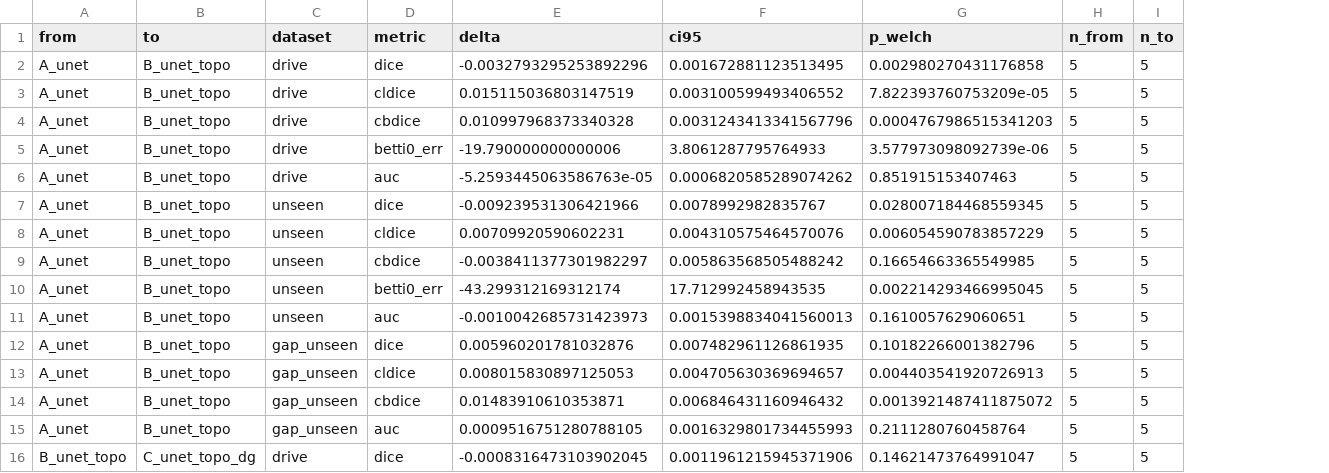
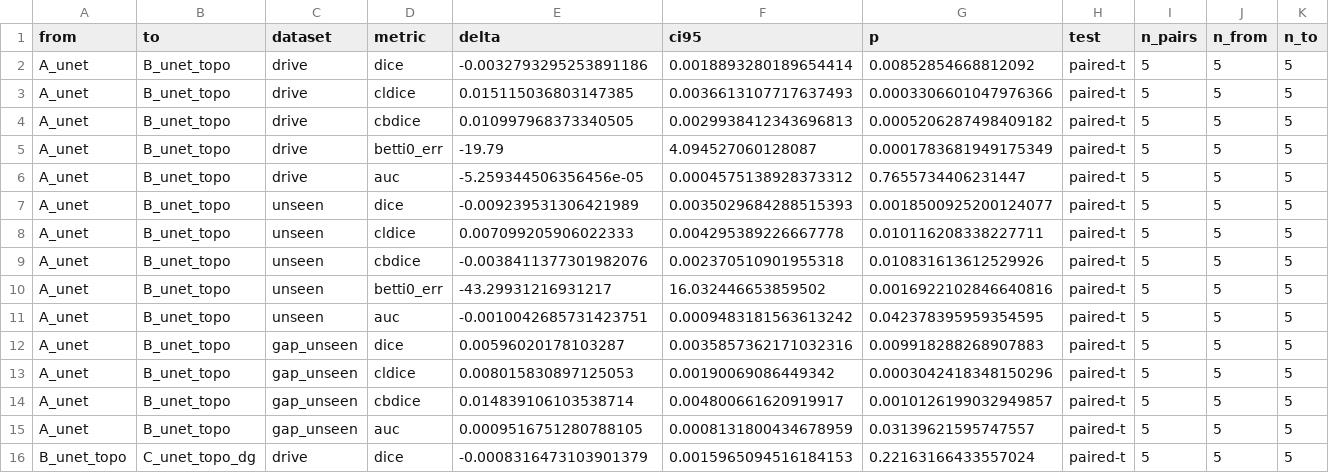
Before and after one commit to Deltasthicc/ML-Project, a CSV file: results/tables/stage_deltas.csv, drawn as a sheet; only a part is shown; removed rows and columns are numbered as before the commit, all else as after; the diff covers the shown part only; the diff names each change by its address in the sheet, - before the commit and + after, or states it on an @@ line.

```diff
--- a/results/tables/stage_deltas.csv
+++ b/results/tables/stage_deltas.csv
-column G (p_welch), rows 2-16: 0.002980270431176858 | 7.822393760753209e-05 | 0.0004767986515341203 | 3.577973098092739e-06 | 0.851915153407463 | 0.028007184468559345 | 0.006054590783857229 | 0.16654663365549985 | 0.002214293466995045 | 0.1610057629060651 | 0.10182266001382796 | 0.004403541920726913 | 0.0013921487411875072 | 0.2111280760458764 | 0.14621473764991047
+column G (p), rows 2-16: 0.00852854668812092 | 0.0003306601047976366 | 0.0005206287498409182 | 0.0001783681949175349 | 0.7655734406231447 | 0.0018500925200124077 | 0.010116208338227711 | 0.010831613612529926 | 0.0016922102846640816 | 0.042378395959354595 | 0.009918288268907883 | 0.0003042418348150296 | 0.0010126199032949857 | 0.03139621595747557 | 0.22163166433557024
+column H (test), rows 2-16: all paired-t
+column I (n_pairs), rows 2-16: all 5
-E2 (delta): -0.0032793295253892296
+E2 (delta): -0.0032793295253891186
-F2 (ci95): 0.001672881123513495
+F2 (ci95): 0.0018893280189654414
-E3 (delta): 0.015115036803147519
+E3 (delta): 0.015115036803147385
-F3 (ci95): 0.003100599493406552
+F3 (ci95): 0.0036613107717637493
-E4 (delta): 0.010997968373340328
+E4 (delta): 0.010997968373340505
-F4 (ci95): 0.0031243413341567796
+F4 (ci95): 0.0029938412343696813
-E5 (delta): -19.790000000000006
+E5 (delta): -19.79
-F5 (ci95): 3.8061287795764933
+F5 (ci95): 4.094527060128087
-E6 (delta): -5.2593445063586763e-05
+E6 (delta): -5.259344506356456e-05
-F6 (ci95): 0.0006820585289074262
+F6 (ci95): 0.0004575138928373312
-E7 (delta): -0.009239531306421966
+E7 (delta): -0.009239531306421989
-F7 (ci95): 0.0078992982835767
+F7 (ci95): 0.0035029684288515393
-E8 (delta): 0.00709920590602231
+E8 (delta): 0.007099205906022333
-F8 (ci95): 0.004310575464570076
+F8 (ci95): 0.004295389226667778
-E9 (delta): -0.0038411377301982297
+E9 (delta): -0.0038411377301982076
-F9 (ci95): 0.005863568505488242
+F9 (ci95): 0.002370510901955318
-E10 (delta): -43.299312169312174
+E10 (delta): -43.29931216931217
-F10 (ci95): 17.712992458943535
+F10 (ci95): 16.032446653859502
-E11 (delta): -0.0010042685731423973
+E11 (delta): -0.0010042685731423751
-F11 (ci95): 0.0015398834041560013
+F11 (ci95): 0.0009483181563613242
-E12 (delta): 0.005960201781032876
+E12 (delta): 0.00596020178103287
-F12 (ci95): 0.007482961126861935
+F12 (ci95): 0.0035857362171032316
-F13 (ci95): 0.004705630369694657
+F13 (ci95): 0.00190069086449342
-E14 (delta): 0.01483910610353871
+E14 (delta): 0.014839106103538714
-F14 (ci95): 0.006846431160946432
+F14 (ci95): 0.004800661620919917
-F15 (ci95): 0.0016329801734455993
+F15 (ci95): 0.0008131800434678959
-E16 (delta): -0.0008316473103902045
+E16 (delta): -0.0008316473103901379
-F16 (ci95): 0.0011961215945371906
+F16 (ci95): 0.0015965094516184153
```
Also changed, not shown: 156 edited cells elsewhere in this file, results/tables/factorial_deltas.csv, results/tables/paired_image_deltas.csv, 31 other files.
